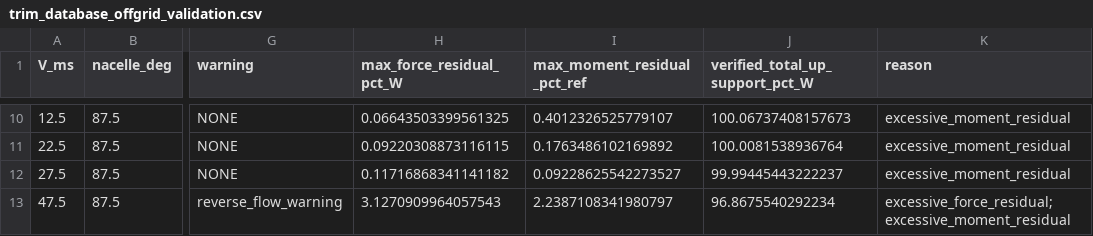
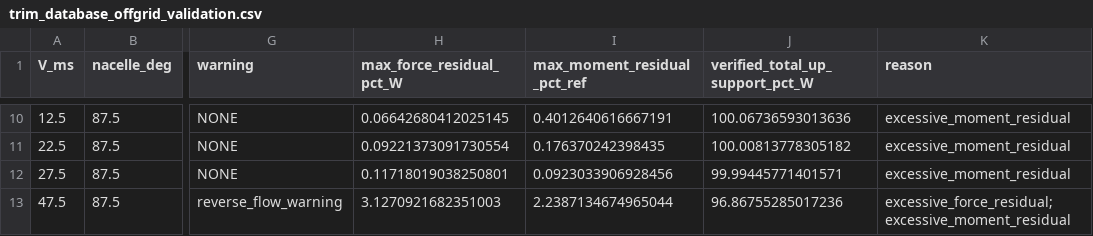
Before and after one commit to aryan90379/tiltrotor-milestone-2, a CSV file: milestone2_trim_outputs/trim_database_offgrid_validation.csv, drawn as a sheet; only a part is shown, gaps mark what is left out; the diff covers the shown part only; the diff names each change by its address in the sheet, - before the commit and + after, or states it on an @@ line.

```diff
--- a/milestone2_trim_outputs/trim_database_offgrid_validation.csv
+++ b/milestone2_trim_outputs/trim_database_offgrid_validation.csv
-H10 (max_force_residual_pct_W): 0.06643503399561325
+H10 (max_force_residual_pct_W): 0.06642680412025145
-I10 (max_moment_residual_pct_ref): 0.4012326525779107
+I10 (max_moment_residual_pct_ref): 0.4012640616667191
-J10 (verified_total_up_support_pct_W): 100.06737408157673
+J10 (verified_total_up_support_pct_W): 100.06736593013636
-H11 (max_force_residual_pct_W): 0.09220308873116115
+H11 (max_force_residual_pct_W): 0.09221373091730554
-I11 (max_moment_residual_pct_ref): 0.1763486102169892
+I11 (max_moment_residual_pct_ref): 0.176370242398435
-J11 (verified_total_up_support_pct_W): 100.0081538936764
+J11 (verified_total_up_support_pct_W): 100.00813778305182
-H12 (max_force_residual_pct_W): 0.11716868341141182
+H12 (max_force_residual_pct_W): 0.11718019038250801
-I12 (max_moment_residual_pct_ref): 0.09228625542273527
+I12 (max_moment_residual_pct_ref): 0.0923033906928456
-J12 (verified_total_up_support_pct_W): 99.99445443222237
+J12 (verified_total_up_support_pct_W): 99.99445771401571
-H13 (max_force_residual_pct_W): 3.1270909964057543
+H13 (max_force_residual_pct_W): 3.1270921682351003
-I13 (max_moment_residual_pct_ref): 2.2387108341980797
+I13 (max_moment_residual_pct_ref): 2.2387134674965044
-J13 (verified_total_up_support_pct_W): 96.8675540292234
+J13 (verified_total_up_support_pct_W): 96.86755285017236
```
Also changed, not shown: 31 edited cells elsewhere in this file, milestone2_trim_outputs/section_6_4_trim_trends.csv, milestone2_trim_outputs/section_6_trim_results.csv, 24 other files.
